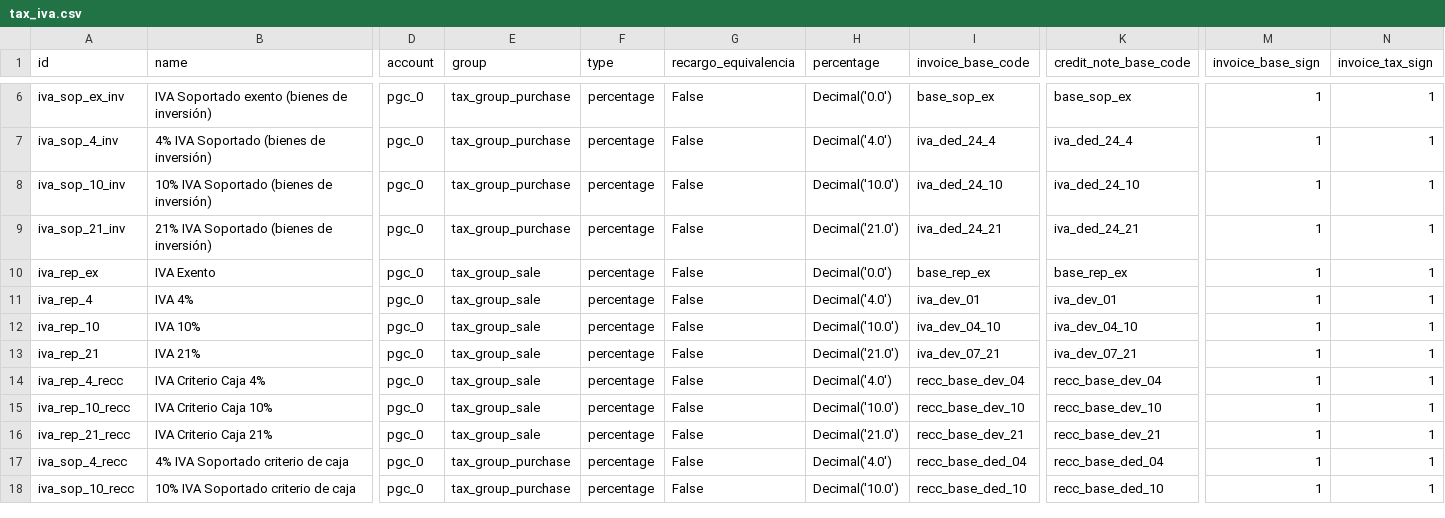
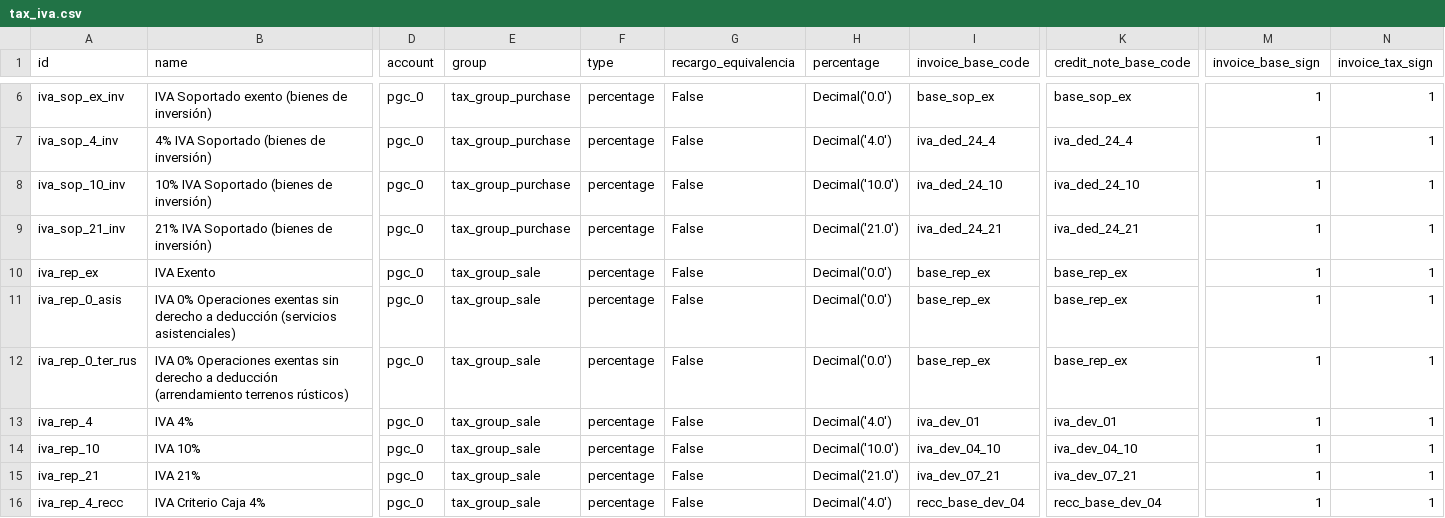
Before and after one commit to NaN-tic/tryton-account_es_csv2xml, a CSV file: tax_iva.csv, drawn as a sheet; only a part is shown, gaps mark what is left out; the shorter side is filled out with more unchanged rows; rows hold the shown columns only; the diff names each change by its address in the sheet, - before the commit and + after, or states it on an @@ line.

```diff
--- a/tax_iva.csv
+++ b/tax_iva.csv
+row 11: iva_rep_0_asis | IVA 0% Operaciones exentas sin derecho a deducción (servicios asistenciales) | pgc_0 | tax_group_sale | percentage | False | Decimal('0.0') | base_rep_ex | base_rep_ex | 1 | 1
+row 12: iva_rep_0_ter_rus | IVA 0% Operaciones exentas sin derecho a deducción (arrendamiento terrenos rústicos) | pgc_0 | tax_group_sale | percentage | False | Decimal('0.0') | base_rep_ex | base_rep_ex | 1 | 1
```
Also changed, not shown: tax.csv, tax_iva_pymes.csv, 10 other files.
